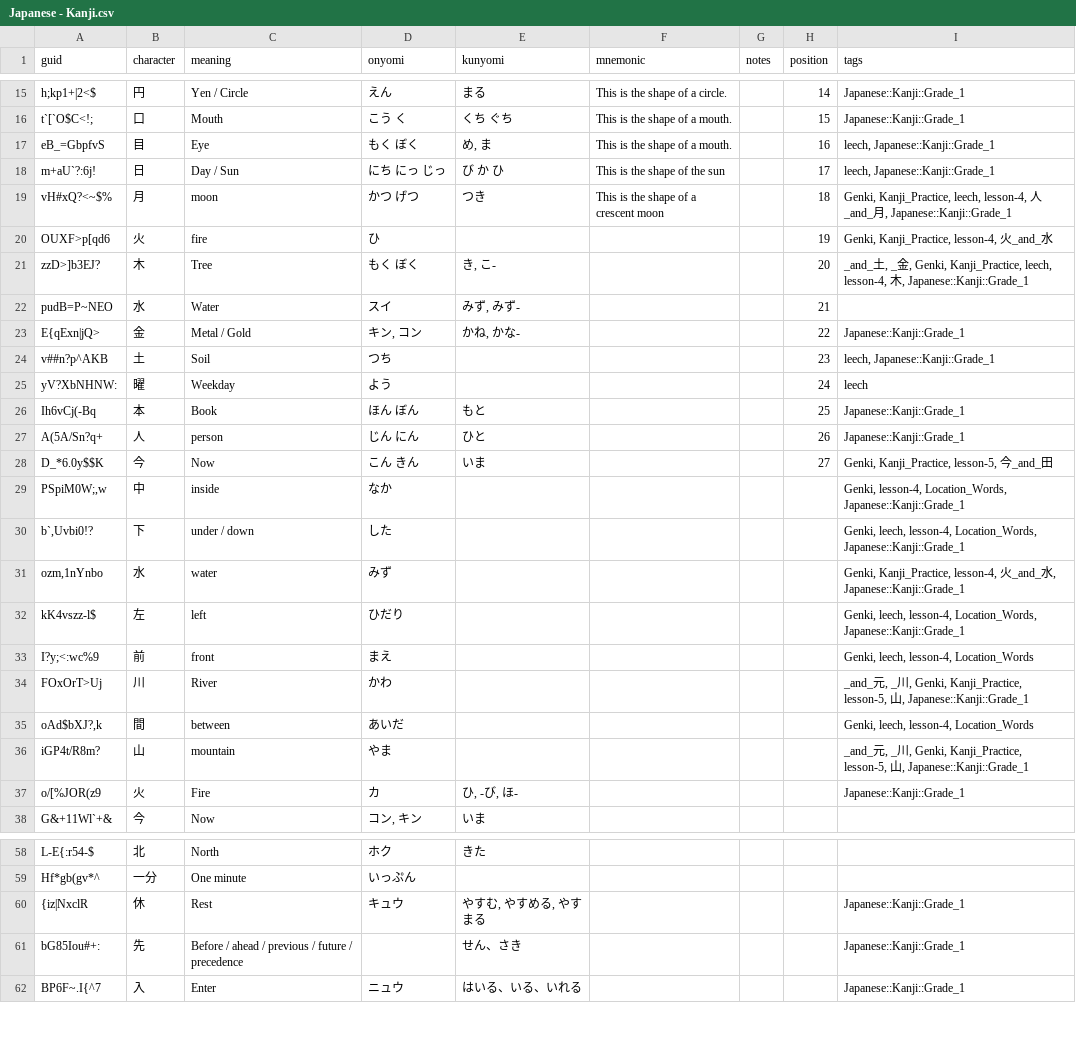
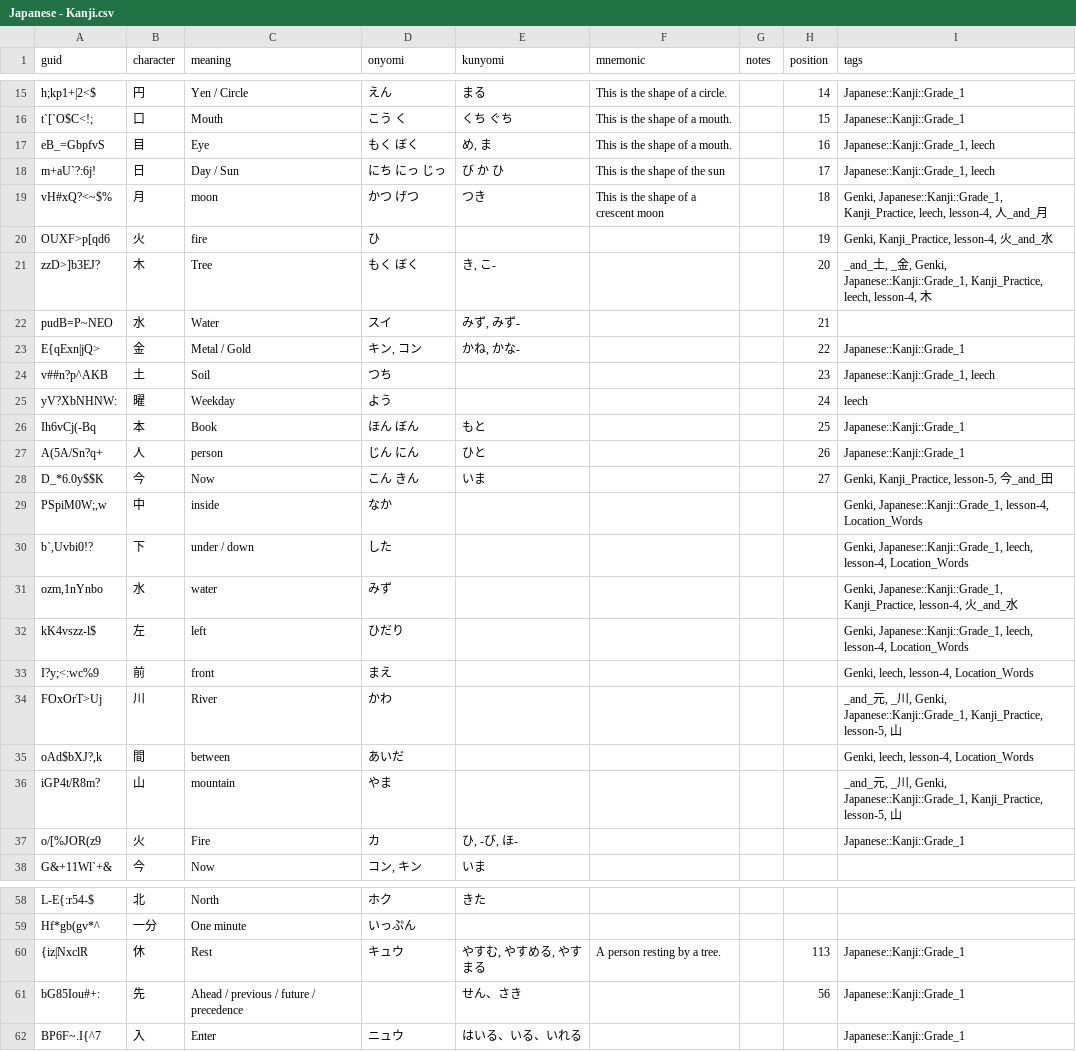
Before and after one commit to justin/anki-templates, a CSV file: src/data/Japanese - Kanji.csv, drawn as a sheet; only a part is shown, gaps mark what is left out.

```diff
--- a/src/data/Japanese - Kanji.csv
+++ b/src/data/Japanese - Kanji.csv
@@ -16,10 +16,10 @@ h;kp1+|2<$,円,Yen / Circle,えん,まる,This is the shape of a circle.,,14,Jap
 t`[`O$C<!;,口,Mouth,こう　く,くち　ぐち,This is the shape of a mouth.,,15,Japanese::Kanji::Grade_1
-eB_=GbpfvS,目,Eye,もく　ぼく,"め, ま",This is the shape of a mouth.,,16,"leech, Japanese::Kanji::Grade_1"
-m+aU`?:6j!,日,Day / Sun,にち　にっ　じっ,び　か　ひ,This is the shape of the sun,,17,"leech, Japanese::Kanji::Grade_1"
-vH#xQ?<~$%,月,moon,かつ　げつ,つき,This is the shape of a crescent moon,,18,"Genki, Kanji_Practice, leech, lesson-4, 人_and_月, Japanese::Kanji::Grade_1"
+eB_=GbpfvS,目,Eye,もく　ぼく,"め, ま",This is the shape of a mouth.,,16,"Japanese::Kanji::Grade_1, leech"
+m+aU`?:6j!,日,Day / Sun,にち　にっ　じっ,び　か　ひ,This is the shape of the sun,,17,"Japanese::Kanji::Grade_1, leech"
+vH#xQ?<~$%,月,moon,かつ　げつ,つき,This is the shape of a crescent moon,,18,"Genki, Japanese::Kanji::Grade_1, Kanji_Practice, leech, lesson-4, 人_and_月"
 OUXF>p[qd6,火,fire,ひ,,,,19,"Genki, Kanji_Practice, lesson-4, 火_and_水"
-zzD>]b3EJ?,木,Tree,もく　ぼく,"き, こ-",,,20,"_and_土, _金, Genki, Kanji_Practice, leech, lesson-4, 木, Japanese::Kanji::Grade_1"
+zzD>]b3EJ?,木,Tree,もく　ぼく,"き, こ-",,,20,"_and_土, _金, Genki, Japanese::Kanji::Grade_1, Kanji_Practice, leech, lesson-4, 木"
 pudB=P~NEO,水,Water,スイ,"みず, みず-",,,21,
 E{qExn|jQ>,金,Metal / Gold,"キン, コン","かね, かな-",,,22,Japanese::Kanji::Grade_1
-v##n?p^AKB,土,Soil,つち,,,,23,"leech, Japanese::Kanji::Grade_1"
+v##n?p^AKB,土,Soil,つち,,,,23,"Japanese::Kanji::Grade_1, leech"
 yV?XbNHNW:,曜,Weekday,よう,,,,24,leech
@@ -28,10 +28,10 @@ A(5A/Sn?q+,人,person,じん　にん,ひと,,,26,Japanese::Kanji::Grade_1
 D_*6.0y$$K,今,Now,こん　きん,いま,,,27,"Genki, Kanji_Practice, lesson-5, 今_and_田"
-"PSpiM0W;,w",中,inside,なか,,,,,"Genki, lesson-4, Location_Words, Japanese::Kanji::Grade_1"
-"b`,Uvbi0!?",下,under / down,した,,,,,"Genki, leech, lesson-4, Location_Words, Japanese::Kanji::Grade_1"
-"ozm,1nYnbo",水,water,みず,,,,,"Genki, Kanji_Practice, lesson-4, 火_and_水, Japanese::Kanji::Grade_1"
-kK4vszz-l$,左,left,ひだり,,,,,"Genki, leech, lesson-4, Location_Words, Japanese::Kanji::Grade_1"
+"PSpiM0W;,w",中,inside,なか,,,,,"Genki, Japanese::Kanji::Grade_1, lesson-4, Location_Words"
+"b`,Uvbi0!?",下,under / down,した,,,,,"Genki, Japanese::Kanji::Grade_1, leech, lesson-4, Location_Words"
+"ozm,1nYnbo",水,water,みず,,,,,"Genki, Japanese::Kanji::Grade_1, Kanji_Practice, lesson-4, 火_and_水"
+kK4vszz-l$,左,left,ひだり,,,,,"Genki, Japanese::Kanji::Grade_1, leech, lesson-4, Location_Words"
 I?y;<:wc%9,前,front,まえ,,,,,"Genki, leech, lesson-4, Location_Words"
-FOxOrT>Uj,川,River,かわ,,,,,"_and_元, _川, Genki, Kanji_Practice, lesson-5, 山, Japanese::Kanji::Grade_1"
+FOxOrT>Uj,川,River,かわ,,,,,"_and_元, _川, Genki, Japanese::Kanji::Grade_1, Kanji_Practice, lesson-5, 山"
 "oAd$bXJ?,k",間,between,あいだ,,,,,"Genki, leech, lesson-4, Location_Words"
-iGP4t/R8m?,山,mountain,やま,,,,,"_and_元, _川, Genki, Kanji_Practice, lesson-5, 山, Japanese::Kanji::Grade_1"
+iGP4t/R8m?,山,mountain,やま,,,,,"_and_元, _川, Genki, Japanese::Kanji::Grade_1, Kanji_Practice, lesson-5, 山"
 o/[%JOR(z9,火,Fire,カ,"ひ, -び, ほ-",,,,Japanese::Kanji::Grade_1
@@ -59,4 +59,4 @@ L-E{:r54-$,北,North,ホク,きた,,,,
 Hf*gb(gv*^,一分,One minute,いっぷん,,,,,
-{iz|NxclR,休,Rest,キュウ,"やすむ, やすめる, やすまる",,,,Japanese::Kanji::Grade_1
-bG85Iou#+:,先,Before / ahead / previous / future / precedence,,せん、さき,,,,Japanese::Kanji::Grade_1
+{iz|NxclR,休,Rest,キュウ,"やすむ, やすめる, やすまる",A person resting by a tree.,,113,Japanese::Kanji::Grade_1
+bG85Iou#+:,先,Ahead / previous / future / precedence,,せん、さき,,,56,Japanese::Kanji::Grade_1
 BP6F~.I{^7,入,Enter,ニュウ,はいる、いる、いれる,,,,Japanese::Kanji::Grade_1
```
Also changed, not shown: src/data/Verb Conjugations.csv, src/data/Vocabulary.csv.
